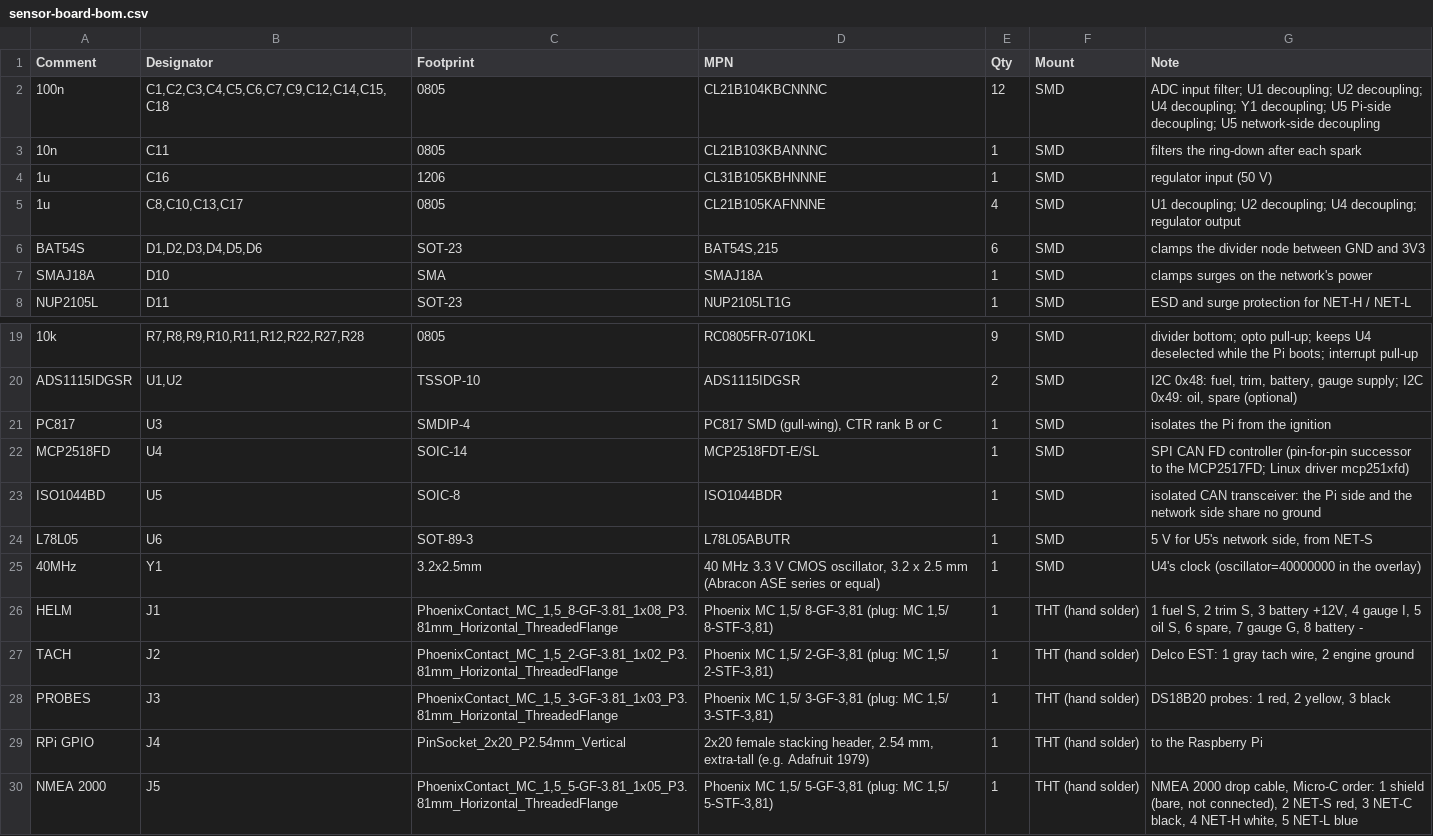
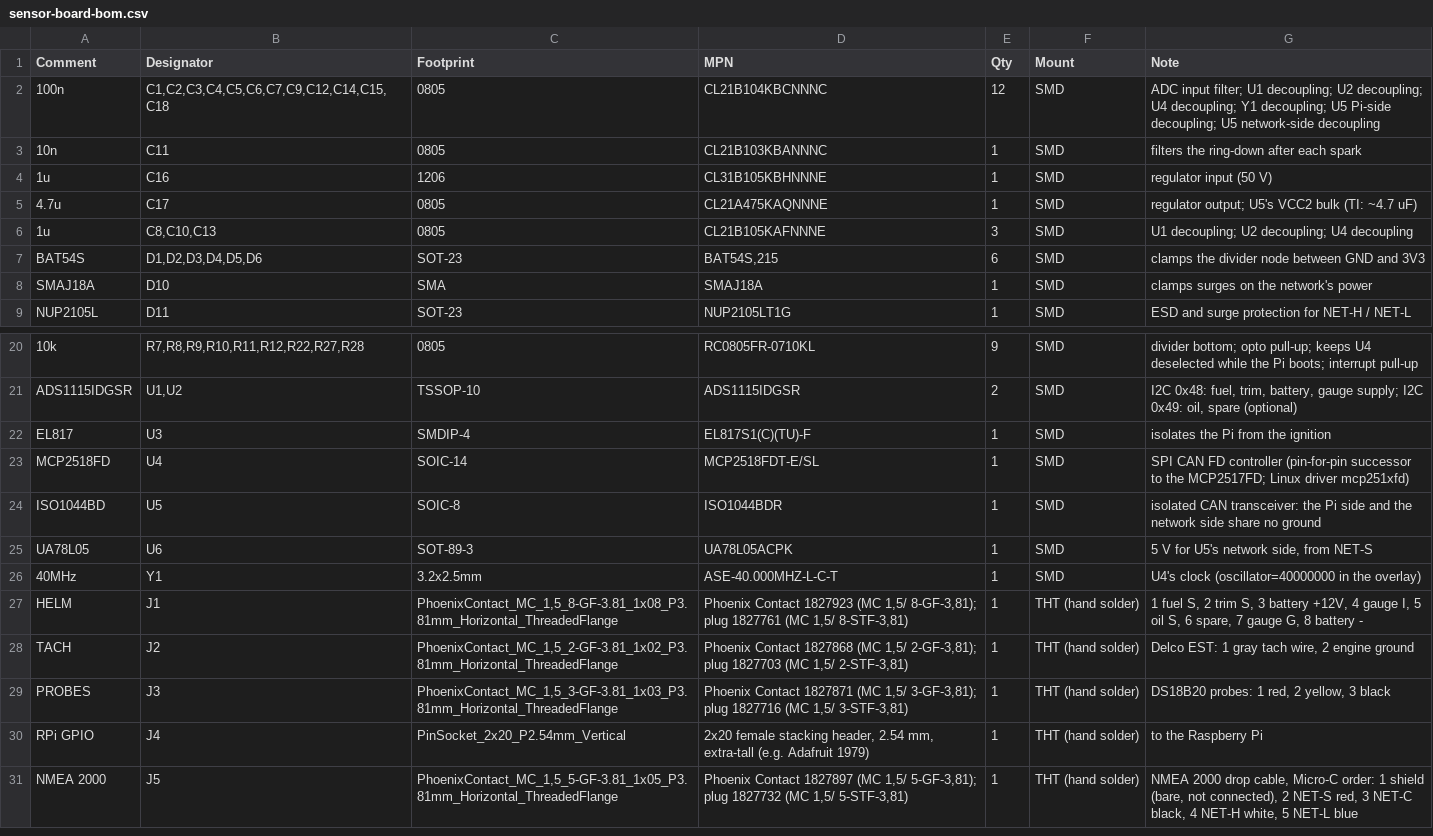
Before and after one commit to erod998/boatmfd, a CSV file: hardware/sensor-board/fab/sensor-board-bom.csv, drawn as a sheet; only a part is shown, gaps mark what is left out; addresses are those after the commit; the diff names each change by its address in the sheet, - before the commit and + after, or states it on an @@ line.

```diff
--- a/hardware/sensor-board/fab/sensor-board-bom.csv
+++ b/hardware/sensor-board/fab/sensor-board-bom.csv
+row 5: 4.7u | C17 | 0805 | CL21A475KAQNNNE | 1 | SMD | regulator output; U5's VCC2 bulk (TI: ~4.7 uF)
-B6 (Designator): C8,C10,C13,C17
+B6 (Designator): C8,C10,C13
-E6 (Qty): 4
+E6 (Qty): 3
-G6 (Note): …decoupling; U4 decoupling; regulator output
+G6 (Note): …decoupling; U4 decoupling
-A22 (Comment): PC817
+A22 (Comment): EL817
-D22 (MPN): PC817 SMD (gull-wing), CTR rank B or C
+D22 (MPN): EL817S1(C)(TU)-F
-A25 (Comment): L78L05
+A25 (Comment): UA78L05
-D25 (MPN): L78L05ABUTR
+D25 (MPN): UA78L05ACPK
-D26 (MPN): 40 MHz 3.3 V CMOS oscillator, 3.2 x 2.5 mm (Abracon ASE series or equal)
+D26 (MPN): ASE-40.000MHZ-L-C-T
-D27 (MPN): Phoenix MC 1,5/ 8-GF-3,81 (plug: MC 1,5/ 8-STF-3,81)
+D27 (MPN): Phoenix Contact 1827923 (MC 1,5/ 8-GF-3,81); plug 1827761 (MC 1,5/ 8-STF-3,81)
-D28 (MPN): Phoenix MC 1,5/ 2-GF-3,81 (plug: MC 1,5/ 2-STF-3,81)
+D28 (MPN): Phoenix Contact 1827868 (MC 1,5/ 2-GF-3,81); plug 1827703 (MC 1,5/ 2-STF-3,81)
-D29 (MPN): Phoenix MC 1,5/ 3-GF-3,81 (plug: MC 1,5/ 3-STF-3,81)
+D29 (MPN): Phoenix Contact 1827871 (MC 1,5/ 3-GF-3,81); plug 1827716 (MC 1,5/ 3-STF-3,81)
-D31 (MPN): Phoenix MC 1,5/ 5-GF-3,81 (plug: MC 1,5/ 5-STF-3,81)
+D31 (MPN): Phoenix Contact 1827897 (MC 1,5/ 5-GF-3,81); plug 1827732 (MC 1,5/ 5-STF-3,81)
```
Also changed, not shown: 22 other files.
